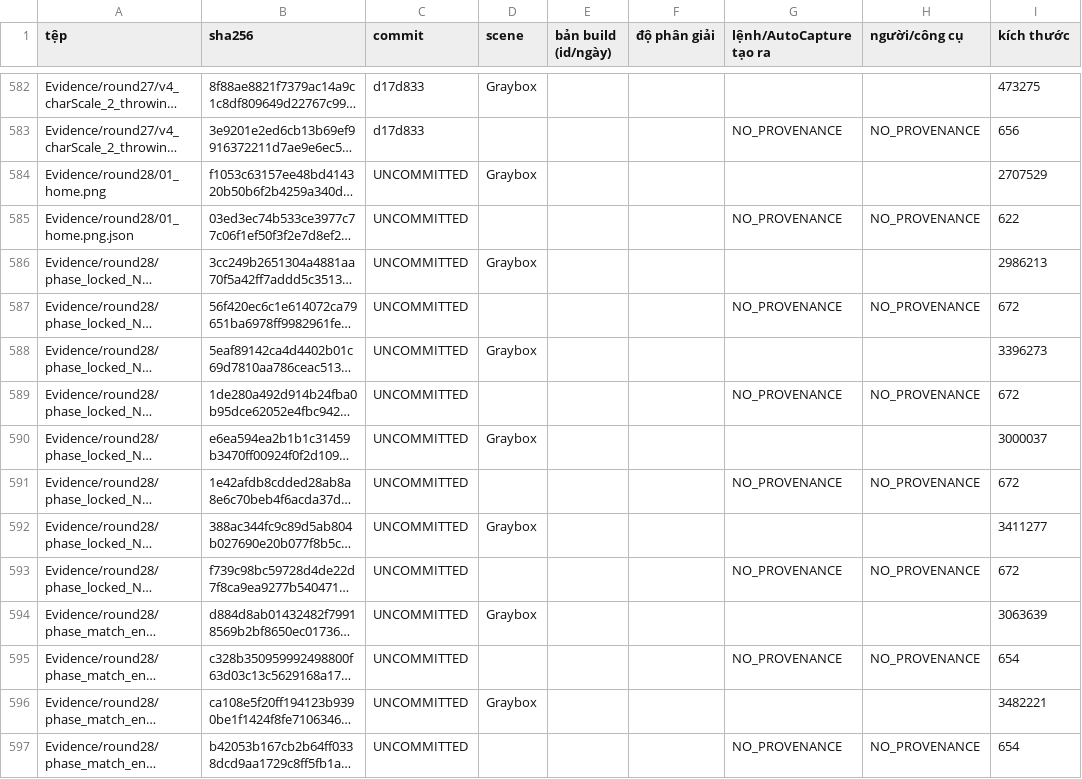
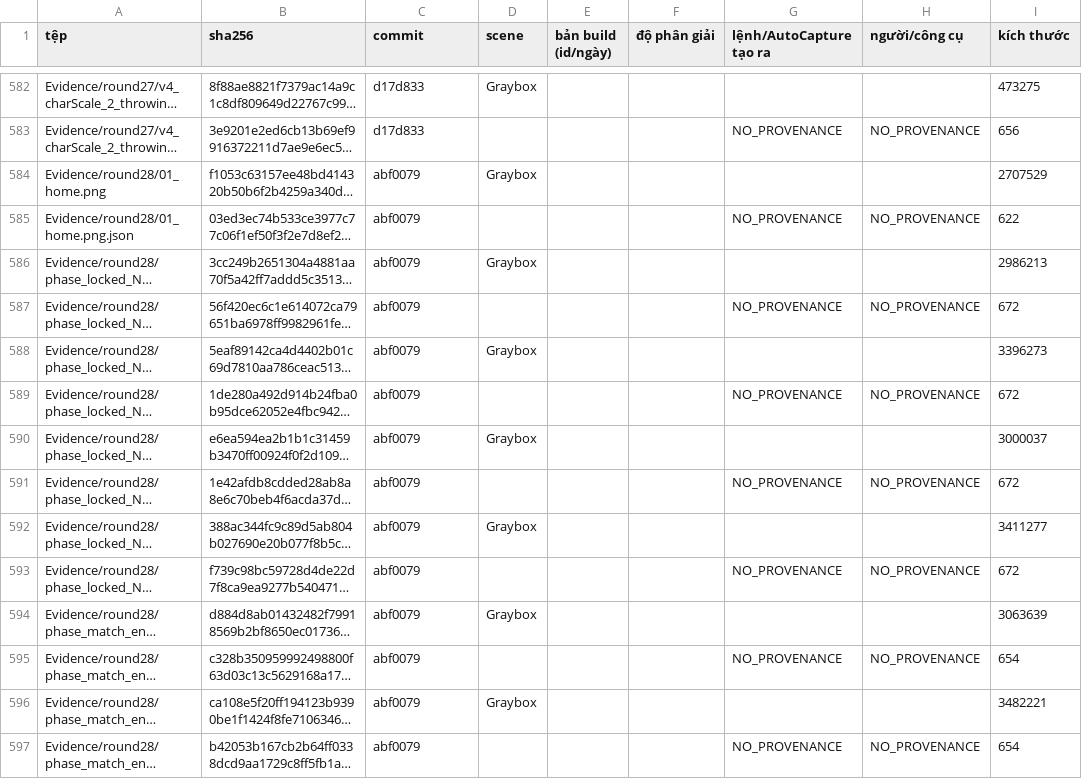
Before and after one commit to nguyenvanbaongoc24-eng/hitmegame, a CSV file: Evidence/MANIFEST.csv, drawn as a sheet; only a part is shown, gaps mark what is left out; long unchanged cells end in …; the diff covers the shown part only; the diff names each change by its address in the sheet, - before the commit and + after, or states it on an @@ line.

```diff
--- a/Evidence/MANIFEST.csv
+++ b/Evidence/MANIFEST.csv
-C584:C597 (commit): UNCOMMITTED
+C584:C597 (commit): abf0079
```
Also changed, not shown: 114 edited cells elsewhere in this file, 11 other files.
